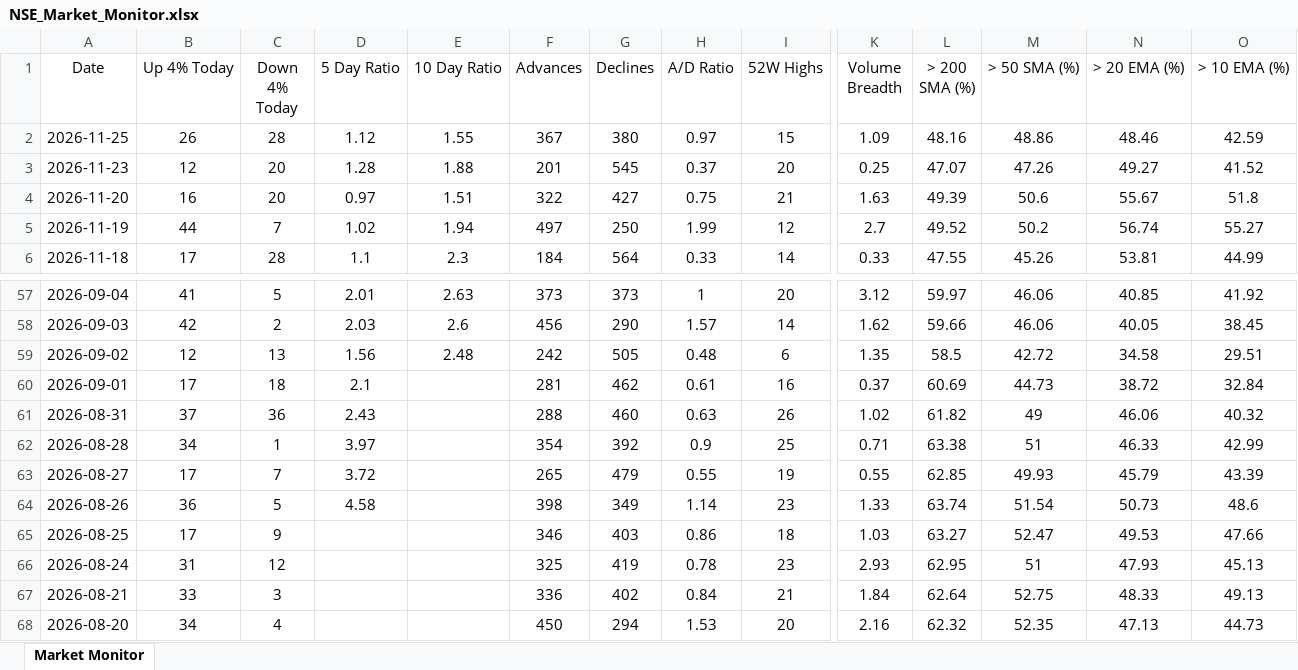
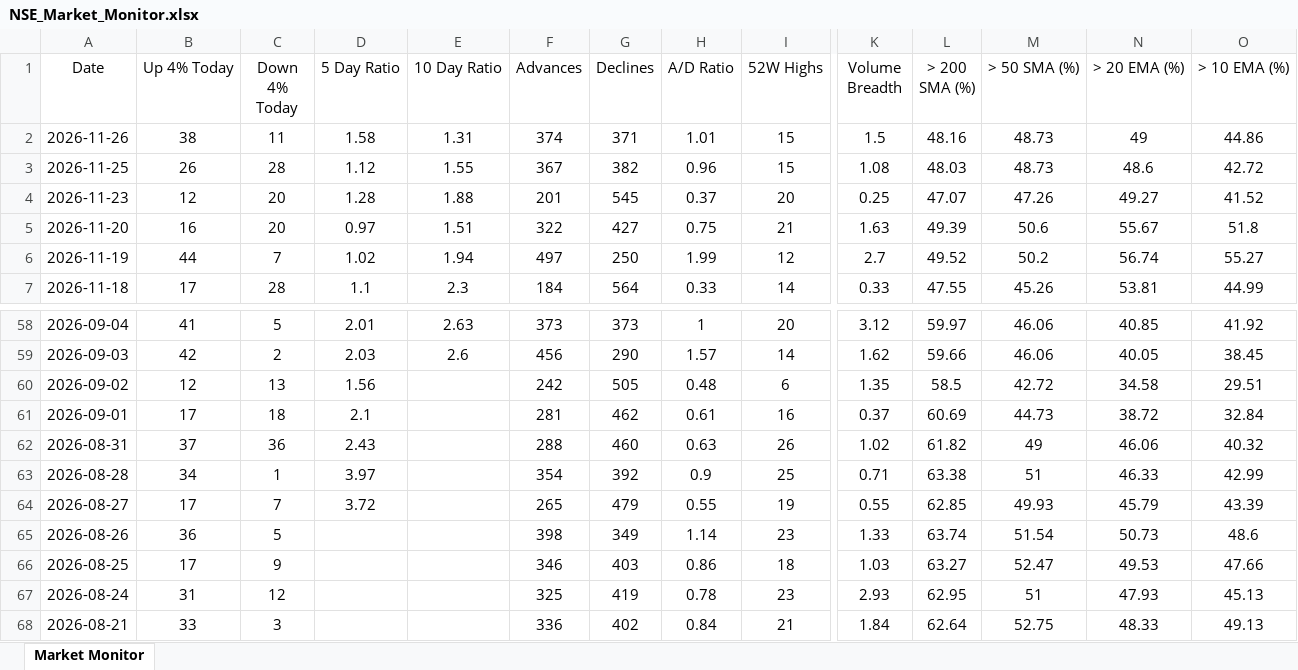
Before and after one commit to chethanshivaraju94-netizen/nse-market-monitor, an Excel workbook: NSE_Market_Monitor.xlsx, sheet Market Monitor, drawn as a sheet; only a part is shown, gaps mark what is left out; the shorter side is filled out with more unchanged rows; values as stored, in another font and other column widths than the file's, no borders; conditional formats not drawn; addresses are those after the commit; rows hold the shown columns only; the diff names each change by its address in the sheet, - before the commit and + after, or states it on an @@ line.

```diff
--- a/NSE_Market_Monitor.xlsx (sheet Market Monitor)
+++ b/NSE_Market_Monitor.xlsx (sheet Market Monitor)
+row 2: 2026-11-26 | 38 | 11 | 1.58 | 1.31 | 374 | 371 | 1.01 | 15 | 1.5 | 48.16 | 48.73 | 49 | 44.86
-G3 (Declines): 380
+G3 (Declines): 382
-H3 (A/D Ratio): 0.97
+H3 (A/D Ratio): 0.96
-K3 (Volume Breadth): 1.09
+K3 (Volume Breadth): 1.08
-L3 (> 200 SMA (%)): 48.16
+L3 (> 200 SMA (%)): 48.03
-M3 (> 50 SMA (%)): 48.86
+M3 (> 50 SMA (%)): 48.73
-N3 (> 20 EMA (%)): 48.46
+N3 (> 20 EMA (%)): 48.6
-O3 (> 10 EMA (%)): 42.59
+O3 (> 10 EMA (%)): 42.72
-E60 (10 Day Ratio): 2.48
+E60 (10 Day Ratio): (empty)
-D65 (5 Day Ratio): 4.58
+D65 (5 Day Ratio): (empty)
```
Also changed, not shown: NSE_Sector_Monitor.xlsx.
